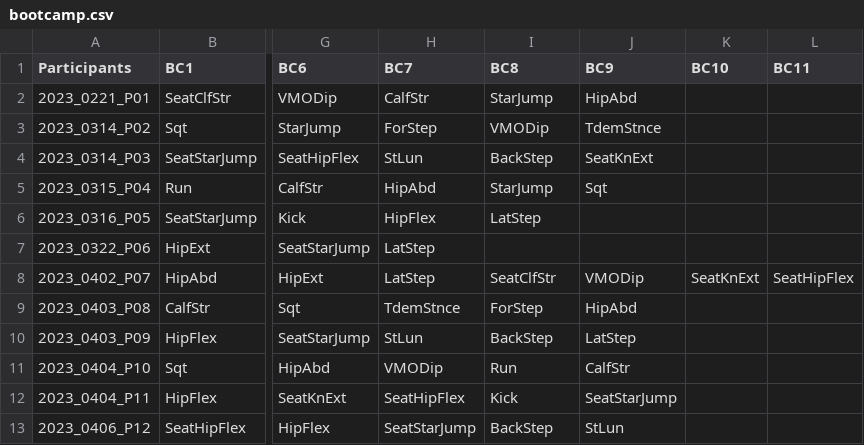
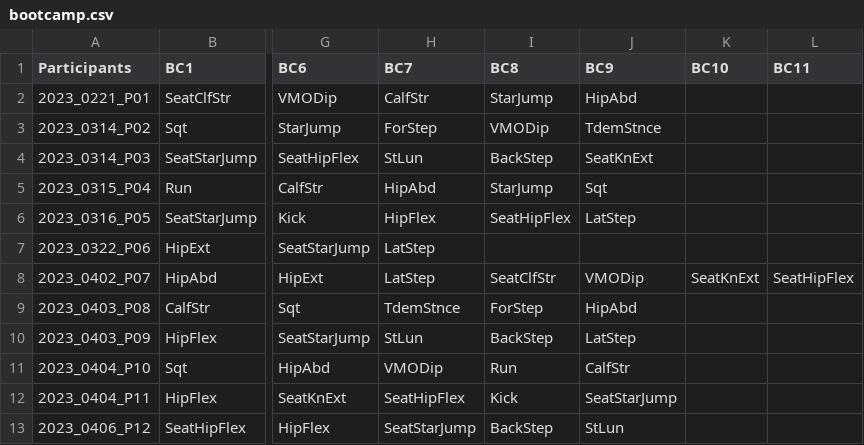
Before and after one commit to soowansjournal/pearl, a CSV file: bootcamp.csv, drawn as a sheet; only a part is shown, gaps mark what is left out; the diff names each change by its address in the sheet, - before the commit and + after, or states it on an @@ line.

```diff
--- a/bootcamp.csv
+++ b/bootcamp.csv
-I6 (BC8): LatStep
+I6 (BC8): SeatHipFlex
-J6 (BC9): (empty)
+J6 (BC9): LatStep
```
Also changed, not shown: 9 other files.
